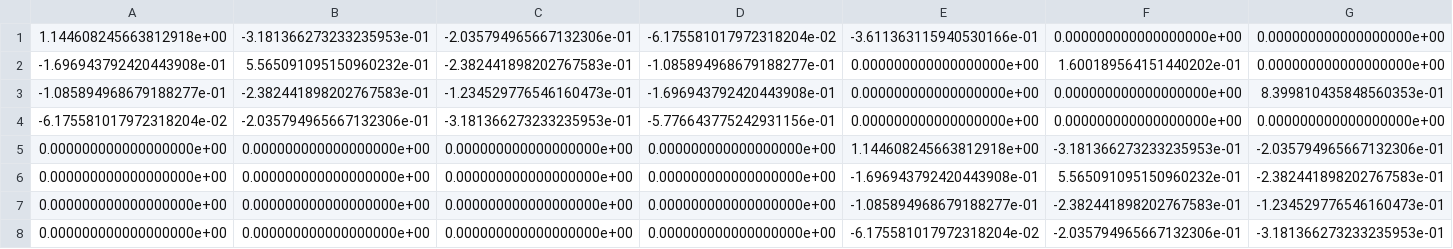
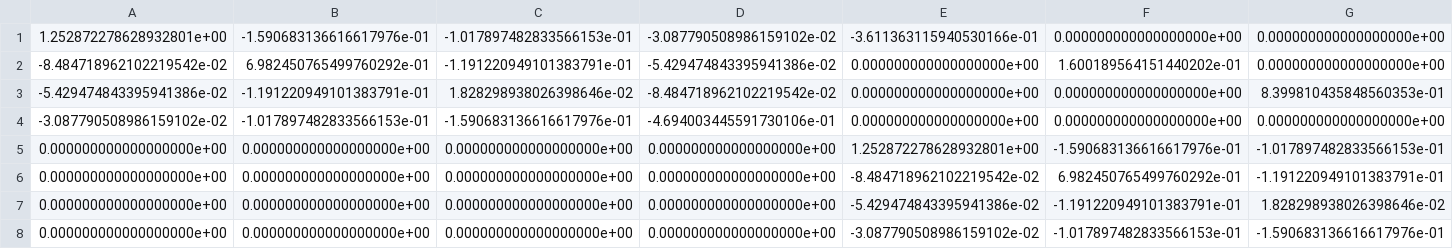
Before and after one commit to ddwooten/NE255, a CSV file: HW2/coeff_matrix.csv, drawn as a sheet; only a part is shown; the diff covers the shown part only; the diff names each change by its address in the sheet, - before the commit and + after, or states it on an @@ line.

Commit message:
Small changes and errors fixed in Sn, primairly dealing with coefficients missing factors of 2

```diff
--- a/HW2/coeff_matrix.csv
+++ b/HW2/coeff_matrix.csv
-A1: 1.144608245663812918e+00
+A1: 1.252872278628932801e+00
-B1: -3.181366273233235953e-01
+B1: -1.590683136616617976e-01
-C1: -2.035794965667132306e-01
+C1: -1.017897482833566153e-01
-D1: -6.175581017972318204e-02
+D1: -3.087790508986159102e-02
-A2: -1.696943792420443908e-01
+A2: -8.484718962102219542e-02
-B2: 5.565091095150960232e-01
+B2: 6.982450765499760292e-01
-C2: -2.382441898202767583e-01
+C2: -1.191220949101383791e-01
-D2: -1.085894968679188277e-01
+D2: -5.429474843395941386e-02
-A3: -1.085894968679188277e-01
+A3: -5.429474843395941386e-02
-B3: -2.382441898202767583e-01
+B3: -1.191220949101383791e-01
-C3: -1.234529776546160473e-01
+C3: 1.828298938026398646e-02
-D3: -1.696943792420443908e-01
+D3: -8.484718962102219542e-02
-A4: -6.175581017972318204e-02
+A4: -3.087790508986159102e-02
-B4: -2.035794965667132306e-01
+B4: -1.017897482833566153e-01
-C4: -3.181366273233235953e-01
+C4: -1.590683136616617976e-01
-D4: -5.776643775242931156e-01
+D4: -4.694003445591730106e-01
-E5: 1.144608245663812918e+00
+E5: 1.252872278628932801e+00
-F5: -3.181366273233235953e-01
+F5: -1.590683136616617976e-01
-G5: -2.035794965667132306e-01
+G5: -1.017897482833566153e-01
-E6: -1.696943792420443908e-01
+E6: -8.484718962102219542e-02
-F6: 5.565091095150960232e-01
+F6: 6.982450765499760292e-01
-G6: -2.382441898202767583e-01
+G6: -1.191220949101383791e-01
-E7: -1.085894968679188277e-01
+E7: -5.429474843395941386e-02
-F7: -2.382441898202767583e-01
+F7: -1.191220949101383791e-01
-G7: -1.234529776546160473e-01
+G7: 1.828298938026398646e-02
-E8: -6.175581017972318204e-02
+E8: -3.087790508986159102e-02
-F8: -2.035794965667132306e-01
+F8: -1.017897482833566153e-01
-G8: -3.181366273233235953e-01
+G8: -1.590683136616617976e-01
```
Also changed, not shown: 104 edited cells elsewhere in this file, HW2/rhs_column.csv, 2 other files.
